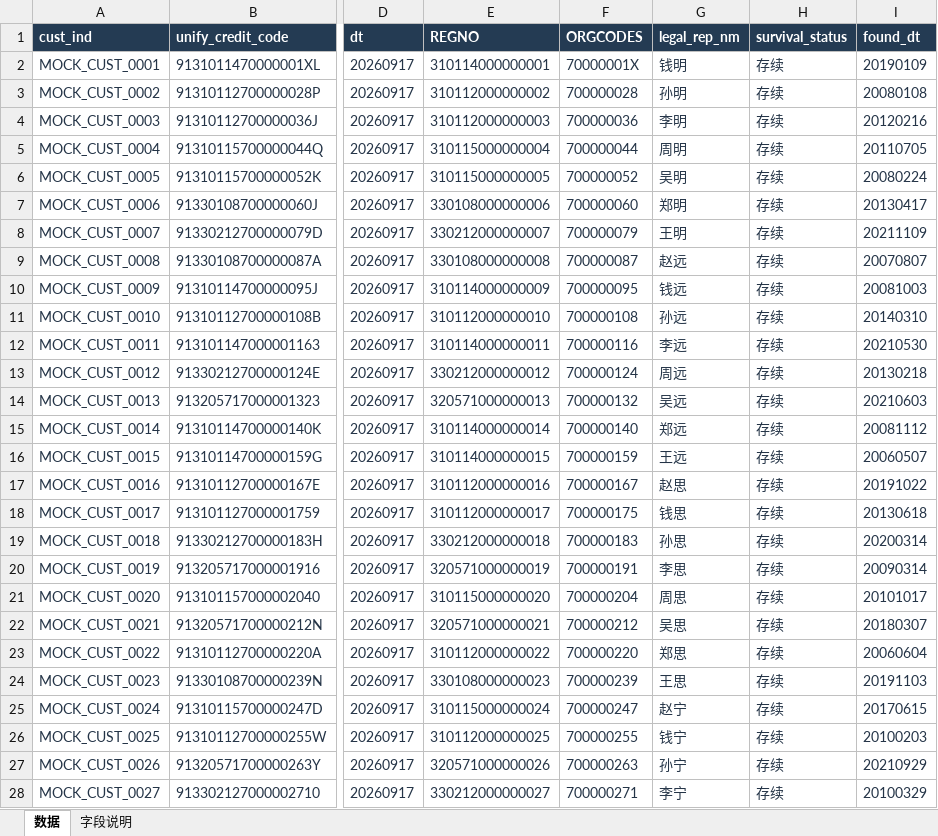
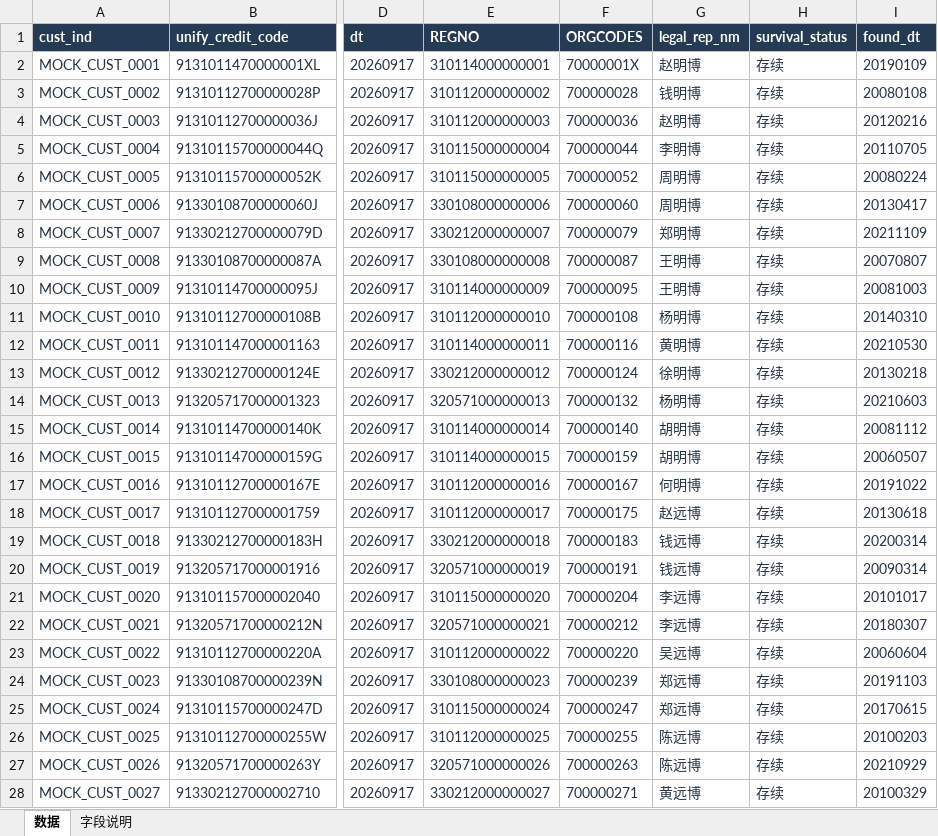
Before and after one commit to touourin/bank_project, an Excel workbook: examples/mock/工商.xlsx, sheet 数据, drawn as a sheet; only a part is shown, gaps mark what is left out; values as stored, in another font and other column widths than the file's, no borders; table styles not drawn; the diff covers the shown part only; the diff names each change by its address in the sheet, - before the commit and + after, or states it on an @@ line.

```diff
--- a/examples/mock/工商.xlsx (sheet 数据)
+++ b/examples/mock/工商.xlsx (sheet 数据)
-G2 (legal_rep_nm): 钱明
+G2 (legal_rep_nm): 赵明博
-G3 (legal_rep_nm): 孙明
+G3 (legal_rep_nm): 钱明博
-G4 (legal_rep_nm): 李明
+G4 (legal_rep_nm): 赵明博
-G5 (legal_rep_nm): 周明
+G5 (legal_rep_nm): 李明博
-G6 (legal_rep_nm): 吴明
+G6 (legal_rep_nm): 周明博
-G7 (legal_rep_nm): 郑明
+G7 (legal_rep_nm): 周明博
-G8 (legal_rep_nm): 王明
+G8 (legal_rep_nm): 郑明博
-G9 (legal_rep_nm): 赵远
+G9 (legal_rep_nm): 王明博
-G10 (legal_rep_nm): 钱远
+G10 (legal_rep_nm): 王明博
-G11 (legal_rep_nm): 孙远
+G11 (legal_rep_nm): 杨明博
-G12 (legal_rep_nm): 李远
+G12 (legal_rep_nm): 黄明博
-G13 (legal_rep_nm): 周远
+G13 (legal_rep_nm): 徐明博
-G14 (legal_rep_nm): 吴远
+G14 (legal_rep_nm): 杨明博
-G15 (legal_rep_nm): 郑远
+G15 (legal_rep_nm): 胡明博
-G16 (legal_rep_nm): 王远
+G16 (legal_rep_nm): 胡明博
-G17 (legal_rep_nm): 赵思
+G17 (legal_rep_nm): 何明博
-G18 (legal_rep_nm): 钱思
+G18 (legal_rep_nm): 赵远博
-G19 (legal_rep_nm): 孙思
+G19 (legal_rep_nm): 钱远博
-G20 (legal_rep_nm): 李思
+G20 (legal_rep_nm): 钱远博
-G21 (legal_rep_nm): 周思
+G21 (legal_rep_nm): 李远博
-G22 (legal_rep_nm): 吴思
+G22 (legal_rep_nm): 李远博
-G23 (legal_rep_nm): 郑思
+G23 (legal_rep_nm): 吴远博
-G24 (legal_rep_nm): 王思
+G24 (legal_rep_nm): 郑远博
-G25 (legal_rep_nm): 赵宁
+G25 (legal_rep_nm): 郑远博
-G26 (legal_rep_nm): 钱宁
+G26 (legal_rep_nm): 陈远博
-G27 (legal_rep_nm): 孙宁
+G27 (legal_rep_nm): 陈远博
-G28 (legal_rep_nm): 李宁
+G28 (legal_rep_nm): 黄远博
```
Also changed, not shown: 973 edited cells elsewhere in this sheet, examples/mock/客户标签.xlsx, examples/mock/征信.xlsx, 19 other files.
